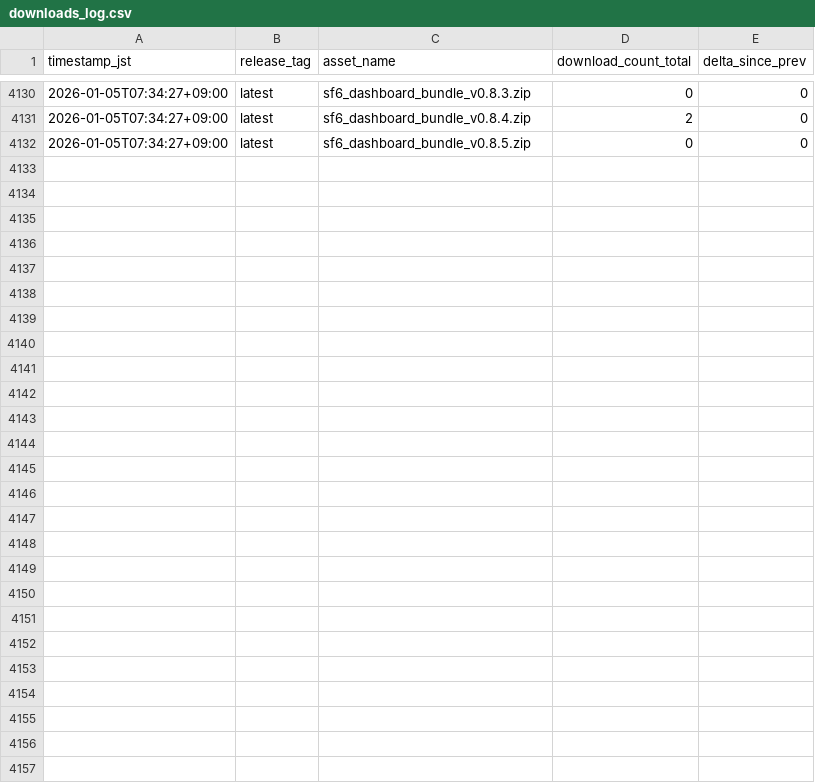
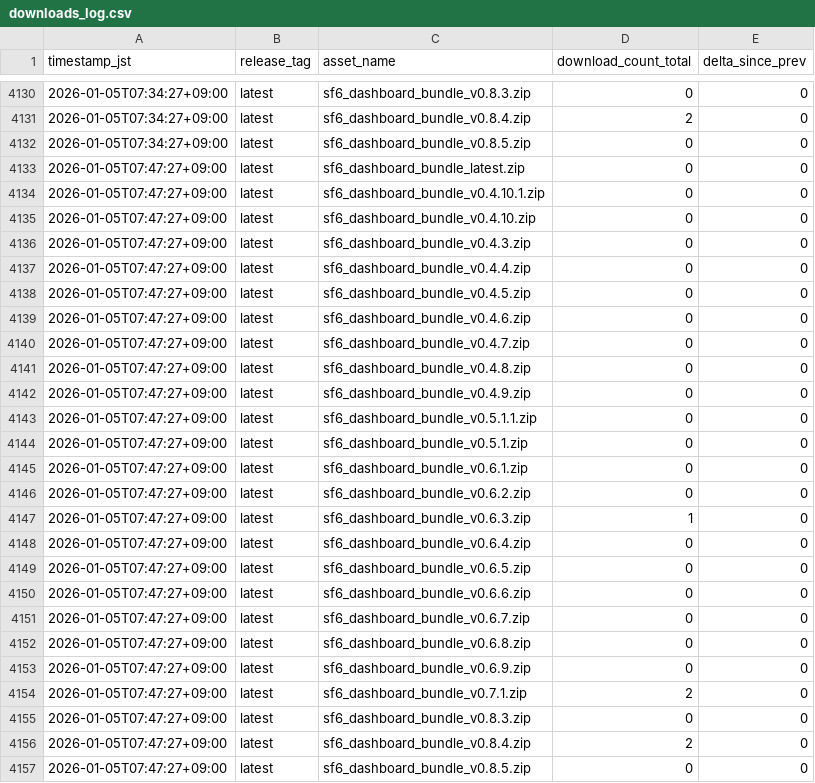
Before and after one commit to Damius91/sf6_dashboard_released, a CSV file: metrics/downloads_log.csv, drawn as a sheet; only a part is shown, gaps mark what is left out.

```diff
--- a/metrics/downloads_log.csv
+++ b/metrics/downloads_log.csv
@@ -4132 +4132,26 @@ timestamp_jst,release_tag,asset_name,download_count_total,delta_since_prev
 2026-01-05T07:34:27+09:00,latest,sf6_dashboard_bundle_v0.8.5.zip,0,0
+2026-01-05T07:47:27+09:00,latest,sf6_dashboard_bundle_latest.zip,0,0
+2026-01-05T07:47:27+09:00,latest,sf6_dashboard_bundle_v0.4.10.1.zip,0,0
+2026-01-05T07:47:27+09:00,latest,sf6_dashboard_bundle_v0.4.10.zip,0,0
+2026-01-05T07:47:27+09:00,latest,sf6_dashboard_bundle_v0.4.3.zip,0,0
+2026-01-05T07:47:27+09:00,latest,sf6_dashboard_bundle_v0.4.4.zip,0,0
+2026-01-05T07:47:27+09:00,latest,sf6_dashboard_bundle_v0.4.5.zip,0,0
+2026-01-05T07:47:27+09:00,latest,sf6_dashboard_bundle_v0.4.6.zip,0,0
+2026-01-05T07:47:27+09:00,latest,sf6_dashboard_bundle_v0.4.7.zip,0,0
+2026-01-05T07:47:27+09:00,latest,sf6_dashboard_bundle_v0.4.8.zip,0,0
+2026-01-05T07:47:27+09:00,latest,sf6_dashboard_bundle_v0.4.9.zip,0,0
+2026-01-05T07:47:27+09:00,latest,sf6_dashboard_bundle_v0.5.1.1.zip,0,0
+2026-01-05T07:47:27+09:00,latest,sf6_dashboard_bundle_v0.5.1.zip,0,0
+2026-01-05T07:47:27+09:00,latest,sf6_dashboard_bundle_v0.6.1.zip,0,0
+2026-01-05T07:47:27+09:00,latest,sf6_dashboard_bundle_v0.6.2.zip,0,0
+2026-01-05T07:47:27+09:00,latest,sf6_dashboard_bundle_v0.6.3.zip,1,0
+2026-01-05T07:47:27+09:00,latest,sf6_dashboard_bundle_v0.6.4.zip,0,0
+2026-01-05T07:47:27+09:00,latest,sf6_dashboard_bundle_v0.6.5.zip,0,0
+2026-01-05T07:47:27+09:00,latest,sf6_dashboard_bundle_v0.6.6.zip,0,0
+2026-01-05T07:47:27+09:00,latest,sf6_dashboard_bundle_v0.6.7.zip,0,0
+2026-01-05T07:47:27+09:00,latest,sf6_dashboard_bundle_v0.6.8.zip,0,0
+2026-01-05T07:47:27+09:00,latest,sf6_dashboard_bundle_v0.6.9.zip,0,0
+2026-01-05T07:47:27+09:00,latest,sf6_dashboard_bundle_v0.7.1.zip,2,0
+2026-01-05T07:47:27+09:00,latest,sf6_dashboard_bundle_v0.8.3.zip,0,0
+2026-01-05T07:47:27+09:00,latest,sf6_dashboard_bundle_v0.8.4.zip,2,0
+2026-01-05T07:47:27+09:00,latest,sf6_dashboard_bundle_v0.8.5.zip,0,0
```
Also changed, not shown: 1 other file.
